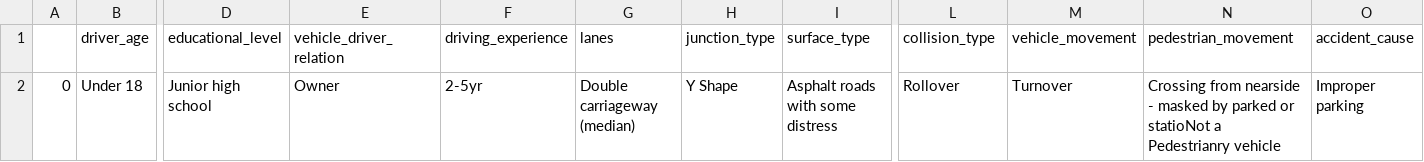
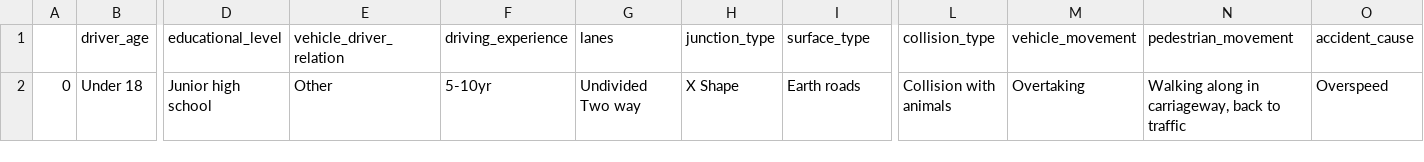
Before and after one commit to SrikantShubam/Road-Accident-Class-severity-classification, a CSV file: original.csv, drawn as a sheet; only a part is shown, gaps mark what is left out; the diff names each change by its address in the sheet, - before the commit and + after, or states it on an @@ line.

```diff
--- a/original.csv
+++ b/original.csv
-E2 (vehicle_driver_relation): Owner
+E2 (vehicle_driver_relation): Other
-F2 (driving_experience): 2-5yr
+F2 (driving_experience): 5-10yr
-G2 (lanes): Double carriageway (median)
+G2 (lanes): Undivided Two way
-H2 (junction_type): Y Shape
+H2 (junction_type): X Shape
-I2 (surface_type): Asphalt roads with some distress
+I2 (surface_type): Earth roads
-L2 (collision_type): Rollover
+L2 (collision_type): Collision with animals
-M2 (vehicle_movement): Turnover
+M2 (vehicle_movement): Overtaking
-N2 (pedestrian_movement): Crossing from nearside - masked by parked or statioNot a Pedestrianry vehicle
+N2 (pedestrian_movement): Walking along in carriageway, back to traffic
-O2 (accident_cause): Improper parking
+O2 (accident_cause): Overspeed
```
Also changed, not shown: data.csv, 5 other files.
